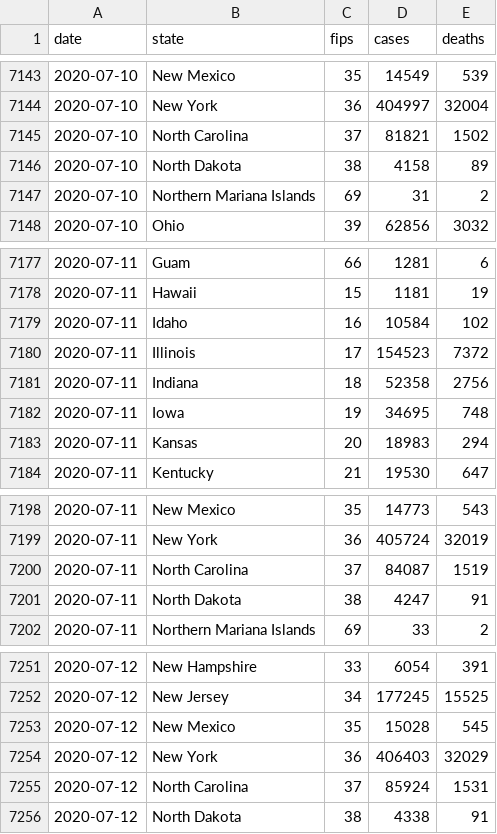
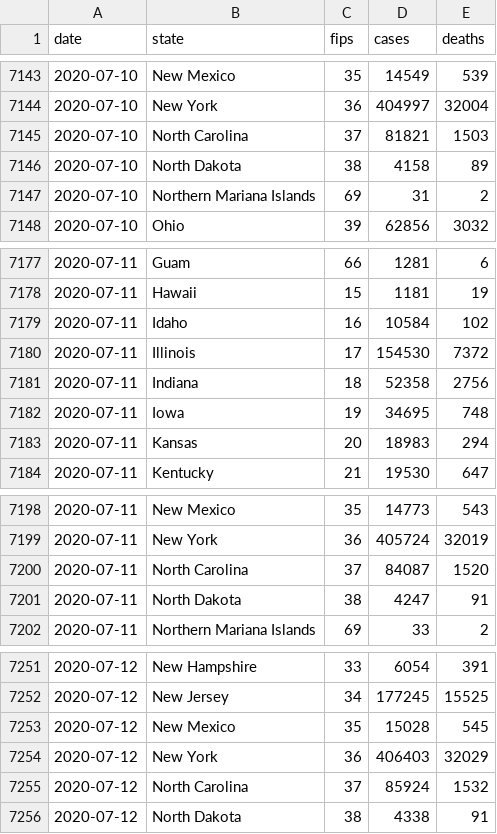
Before and after one commit to rlahoda/covid-19-data, a CSV file: us-states.csv, drawn as a sheet; only a part is shown, gaps mark what is left out.

Commit message:
updated USA data

```diff
--- a/us-states.csv
+++ b/us-states.csv
@@ -7144,3 +7144,3 @@ date,state,fips,cases,deaths
 2020-07-10,New York,36,404997,32004
-2020-07-10,North Carolina,37,81821,1502
+2020-07-10,North Carolina,37,81821,1503
 2020-07-10,North Dakota,38,4158,89
@@ -7179,3 +7179,3 @@ date,state,fips,cases,deaths
 2020-07-11,Idaho,16,10584,102
-2020-07-11,Illinois,17,154523,7372
+2020-07-11,Illinois,17,154530,7372
 2020-07-11,Indiana,18,52358,2756
@@ -7199,3 +7199,3 @@ date,state,fips,cases,deaths
 2020-07-11,New York,36,405724,32019
-2020-07-11,North Carolina,37,84087,1519
+2020-07-11,North Carolina,37,84087,1520
 2020-07-11,North Dakota,38,4247,91
@@ -7254,3 +7254,3 @@ date,state,fips,cases,deaths
 2020-07-12,New York,36,406403,32029
-2020-07-12,North Carolina,37,85924,1531
+2020-07-12,North Carolina,37,85924,1532
 2020-07-12,North Dakota,38,4338,91
```
